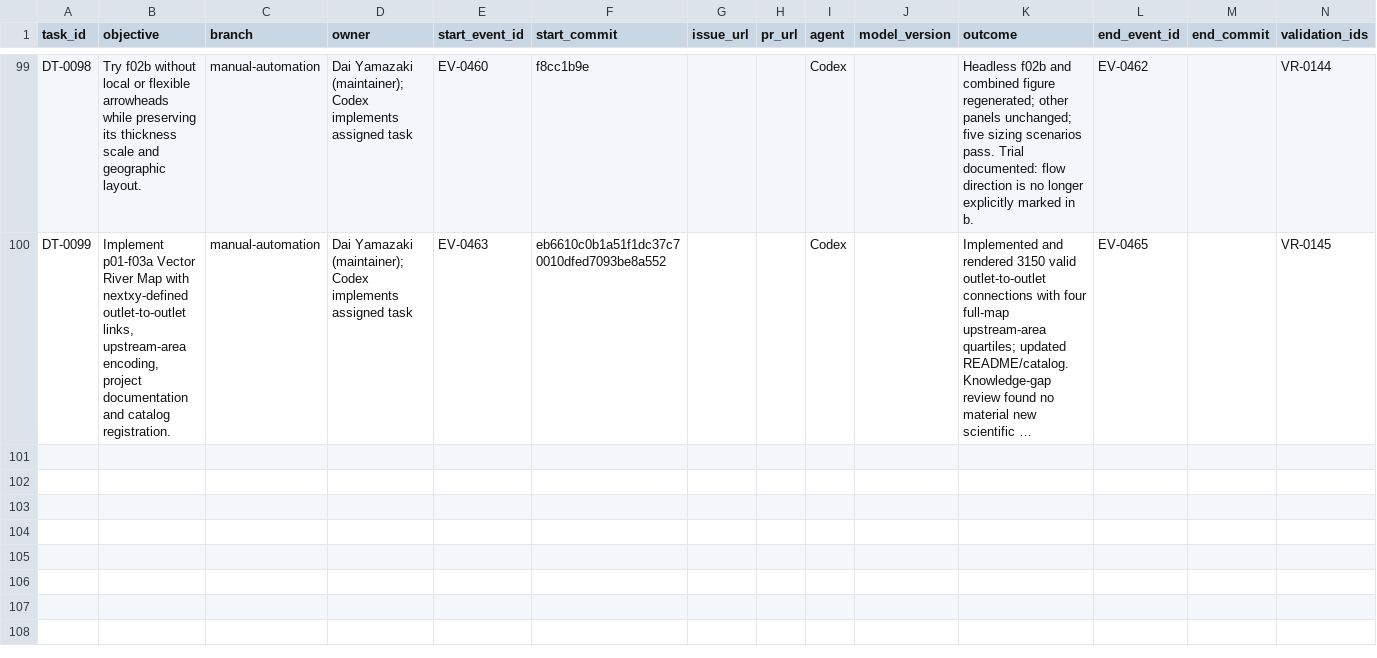
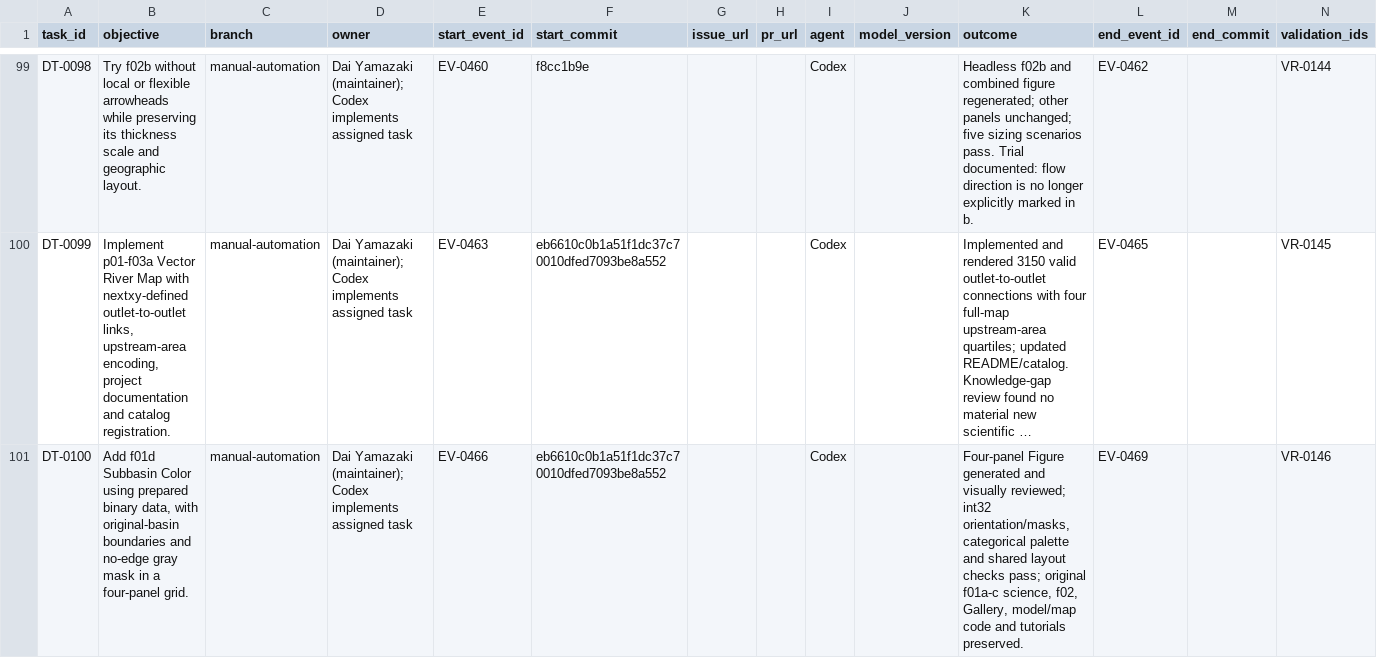
Before and after one commit to global-hydrodynamics/CaMa-Flood_v4, a CSV file: research/development_tasks.csv, drawn as a sheet; only a part is shown, gaps mark what is left out; long unchanged cells end in …; rows hold the shown columns only; the diff names each change by its address in the sheet, - before the commit and + after, or states it on an @@ line.

```diff
--- a/research/development_tasks.csv
+++ b/research/development_tasks.csv
+row 101: DT-0100 | Add f01d Subbasin Color using prepared binary data, with original-basin boundaries and no-edge gray mask in a four-panel grid. | manual-automation | Dai Yamazaki (maintainer); Codex implements assigned task | EV-0466 | eb6610c0b1a51f1dc37c70010dfed7093be8a552 |  |  | Codex |  | Four-panel Figure generated and visually reviewed; int32 orientation/masks, categorical palette and shared layout checks pass; original f01a-c science, f02, Gallery, model/map code and tutorials preserved. | EV-0469 |  | VR-0146
```
Also changed, not shown: research/events.csv, research/validation_runs.csv, 13 other files.
